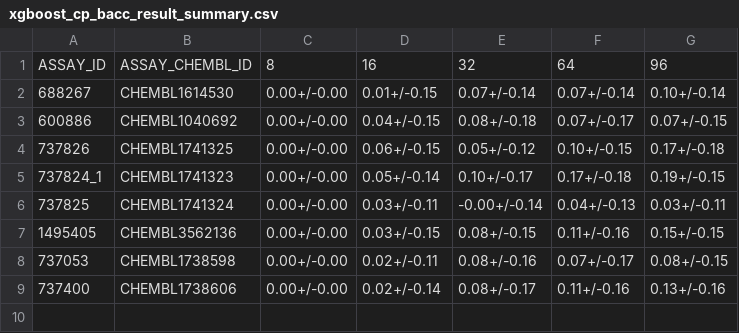
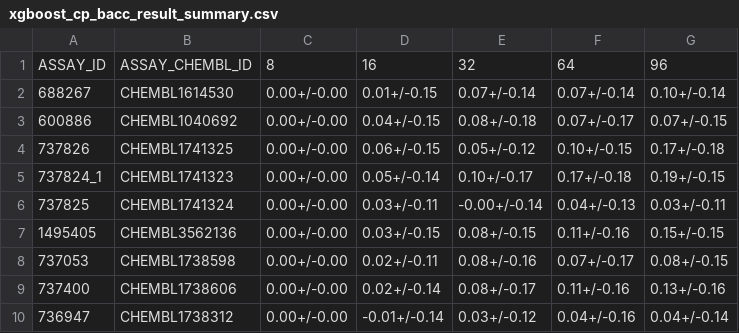
Before and after one commit to son-ha-264/FSL_CP, a CSV file: result/result_summary/xgboost_cp_bacc_result_summary.csv, drawn as a sheet.

```diff
--- a/result/result_summary/xgboost_cp_bacc_result_summary.csv
+++ b/result/result_summary/xgboost_cp_bacc_result_summary.csv
@@ -9 +9,2 @@ ASSAY_ID,ASSAY_CHEMBL_ID,8,16,32,64,96
 737400,CHEMBL1738606,0.00+/-0.00,0.02+/-0.14,0.08+/-0.17,0.11+/-0.16,0.13+/-0.16
+736947,CHEMBL1738312,0.00+/-0.00,-0.01+/-0.14,0.03+/-0.12,0.04+/-0.16,0.04+/-0.14
```
Also changed, not shown: result/result_summary/xgboost_cp_auroc_result_summary.csv, result/result_summary/xgboost_cp_dauprc_result_summary.csv, 18 other files.
